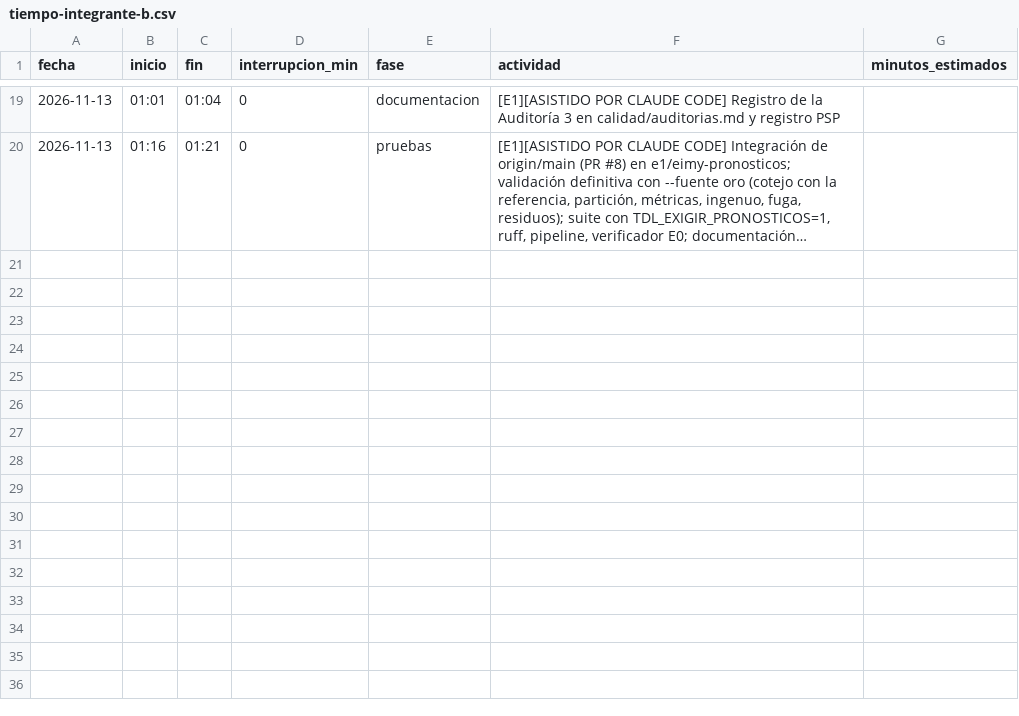
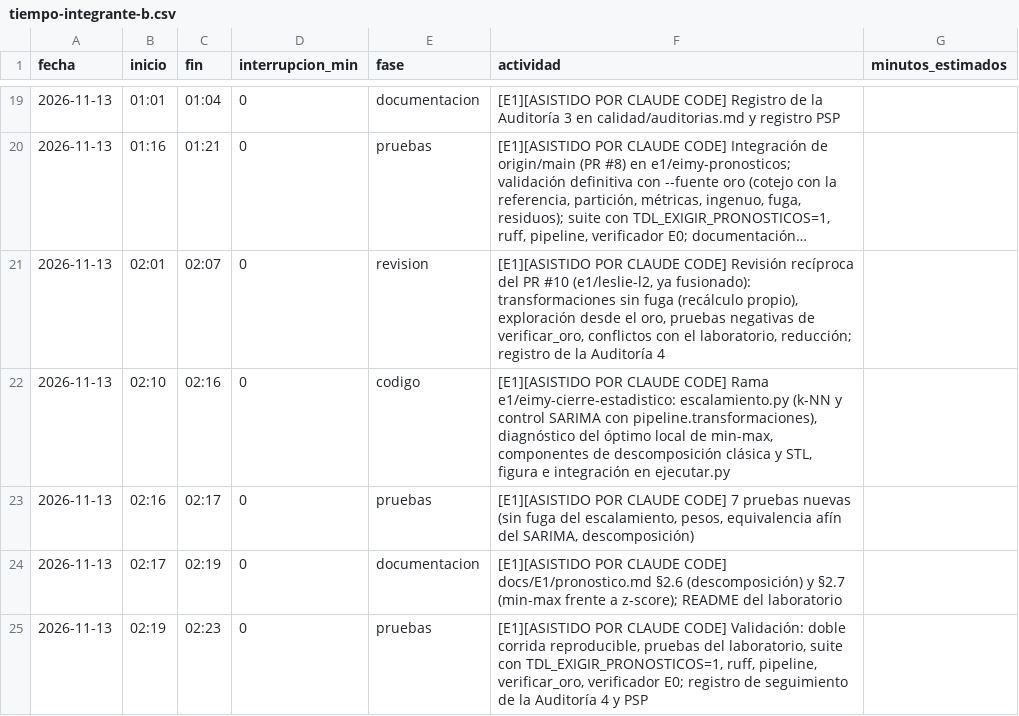
Before and after one commit to Leslie581/observatorio-turistico-colima, a CSV file: calidad/tiempo-integrante-b.csv, drawn as a sheet; only a part is shown, gaps mark what is left out; long unchanged cells end in …; the diff names each change by its address in the sheet, - before the commit and + after, or states it on an @@ line.

```diff
--- a/calidad/tiempo-integrante-b.csv
+++ b/calidad/tiempo-integrante-b.csv
+row 21: 2026-11-13 | 02:01 | 02:07 | 0 | revision | [E1][ASISTIDO POR CLAUDE CODE] Revisión recíproca del PR #10 (e1/leslie-l2, ya fusionado): transformaciones sin fuga (recálculo propio), exploración desde el oro, pruebas negativas de verificar_oro, conflictos con el laboratorio, reducción; registro de la Auditoría 4
+row 22: 2026-11-13 | 02:10 | 02:16 | 0 | codigo | [E1][ASISTIDO POR CLAUDE CODE] Rama e1/eimy-cierre-estadistico: escalamiento.py (k-NN y control SARIMA con pipeline.transformaciones), diagnóstico del óptimo local de min-max, componentes de descomposición clásica y STL, figura e integración en ejecutar.py
+row 23: 2026-11-13 | 02:16 | 02:17 | 0 | pruebas | [E1][ASISTIDO POR CLAUDE CODE] 7 pruebas nuevas (sin fuga del escalamiento, pesos, equivalencia afín del SARIMA, descomposición)
+row 24: 2026-11-13 | 02:17 | 02:19 | 0 | documentacion | [E1][ASISTIDO POR CLAUDE CODE] docs/E1/pronostico.md §2.6 (descomposición) y §2.7 (min-max frente a z-score); README del laboratorio
+row 25: 2026-11-13 | 02:19 | 02:23 | 0 | pruebas | [E1][ASISTIDO POR CLAUDE CODE] Validación: doble corrida reproducible, pruebas del laboratorio, suite con TDL_EXIGIR_PRONOSTICOS=1, ruff, pipeline, verificar_oro, verificador E0; registro de seguimiento de la Auditoría 4 y PSP
```
Also changed, not shown: calidad/defectos-integrante-b.csv, 16 other files.
